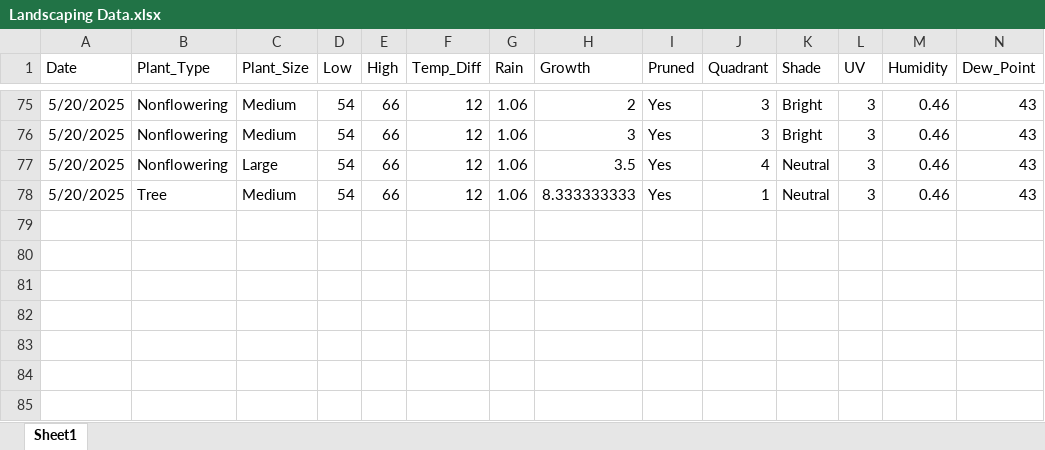
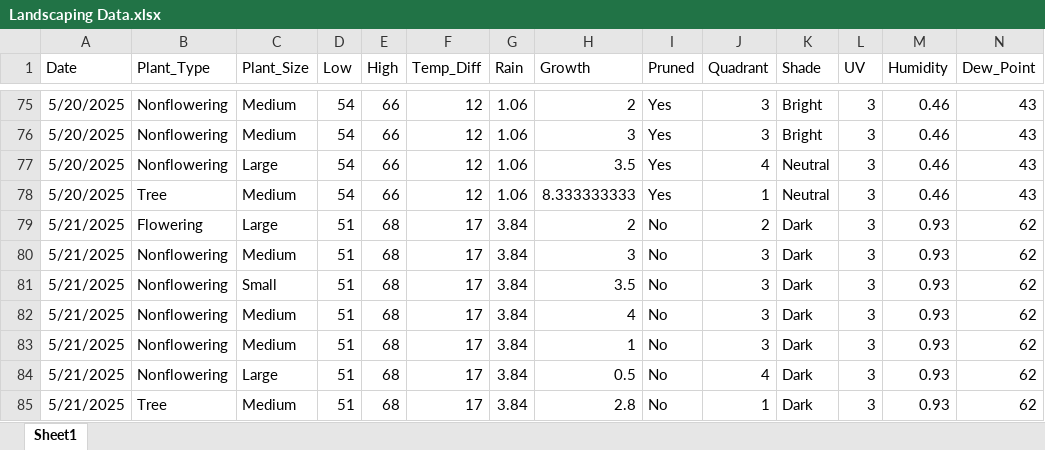
Before and after one commit to WVF-1/Summer-Research-Project, an Excel workbook: Landscaping Data.xlsx, sheet Sheet1, drawn as a sheet; only a part is shown, gaps mark what is left out; values as stored, in another font and other column widths than the file's, no borders; rows hold the shown columns only; the diff names each change by its address in the sheet, - before the commit and + after, or states it on an @@ line.

Commit message:
Add files via upload

```diff
--- a/Landscaping Data.xlsx (sheet Sheet1)
+++ b/Landscaping Data.xlsx (sheet Sheet1)
+row 79: 5/21/2025 | Flowering | Large | 51 | 68 | 17 | 3.84 | 2 | No | 2 | Dark | 3 | 0.93 | 62
+row 80: 5/21/2025 | Nonflowering | Medium | 51 | 68 | 17 | 3.84 | 3 | No | 3 | Dark | 3 | 0.93 | 62
+row 81: 5/21/2025 | Nonflowering | Small | 51 | 68 | 17 | 3.84 | 3.5 | No | 3 | Dark | 3 | 0.93 | 62
+row 82: 5/21/2025 | Nonflowering | Medium | 51 | 68 | 17 | 3.84 | 4 | No | 3 | Dark | 3 | 0.93 | 62
+row 83: 5/21/2025 | Nonflowering | Medium | 51 | 68 | 17 | 3.84 | 1 | No | 3 | Dark | 3 | 0.93 | 62
+row 84: 5/21/2025 | Nonflowering | Large | 51 | 68 | 17 | 3.84 | 0.5 | No | 4 | Dark | 3 | 0.93 | 62
+row 85: 5/21/2025 | Tree | Medium | 51 | 68 | 17 | 3.84 | 2.8 | No | 1 | Dark | 3 | 0.93 | 62
```
